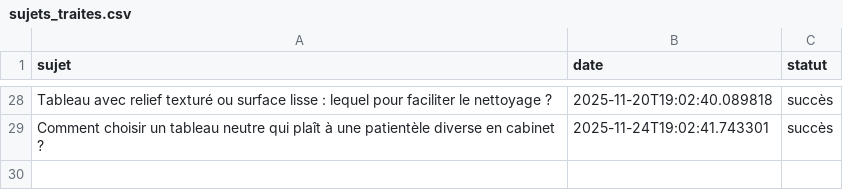
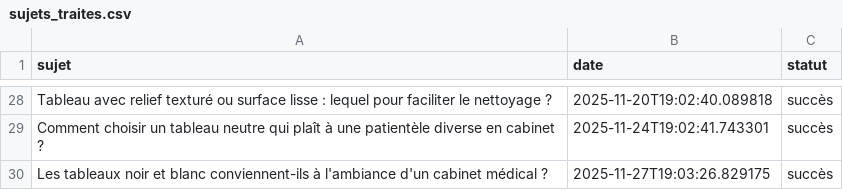
Before and after one commit to Metalosmose21/Cabinet-m-dical-3, a CSV file: sujets_traites.csv, drawn as a sheet; only a part is shown, gaps mark what is left out; the diff names each change by its address in the sheet, - before the commit and + after, or states it on an @@ line.

```diff
--- a/sujets_traites.csv
+++ b/sujets_traites.csv
+row 30: Les tableaux noir et blanc conviennent-ils à l'ambiance d'un cabinet médical ? | 2025-11-27T19:03:26.829175 | succès
```
Also changed, not shown: sujets.csv.
